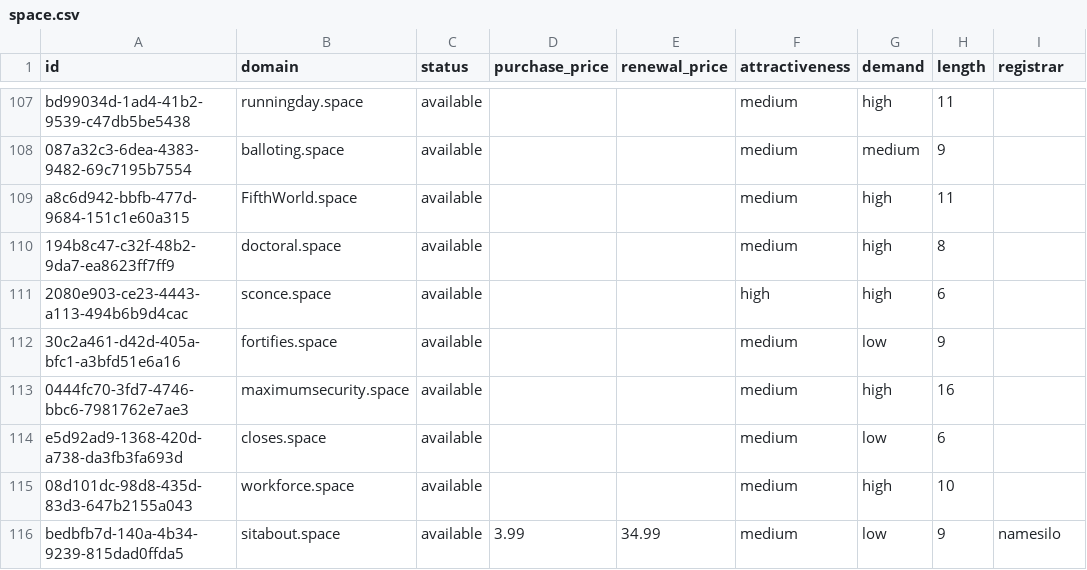
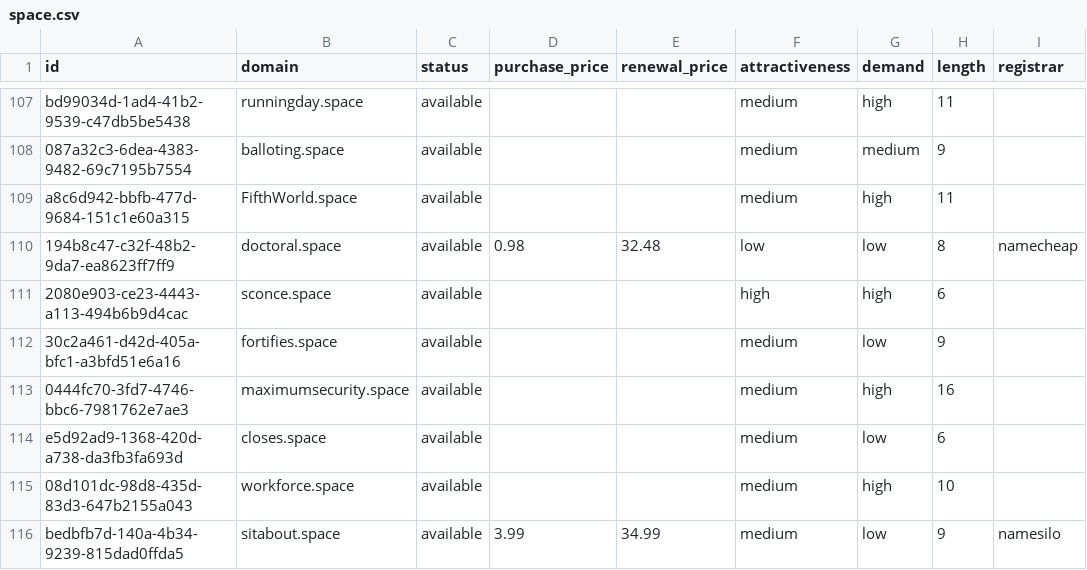
Before and after one commit to UniqueDomains/space-oneword-domains, a CSV file: space.csv, drawn as a sheet; only a part is shown, gaps mark what is left out; the diff names each change by its address in the sheet, - before the commit and + after, or states it on an @@ line.

Commit message:
Domains update

```diff
--- a/space.csv
+++ b/space.csv
-D110 (purchase_price): (empty)
+D110 (purchase_price): 0.98
-E110 (renewal_price): (empty)
+E110 (renewal_price): 32.48
-F110 (attractiveness): medium
+F110 (attractiveness): low
-G110 (demand): high
+G110 (demand): low
-I110 (registrar): (empty)
+I110 (registrar): namecheap
```
Also changed, not shown: 4 other files.
